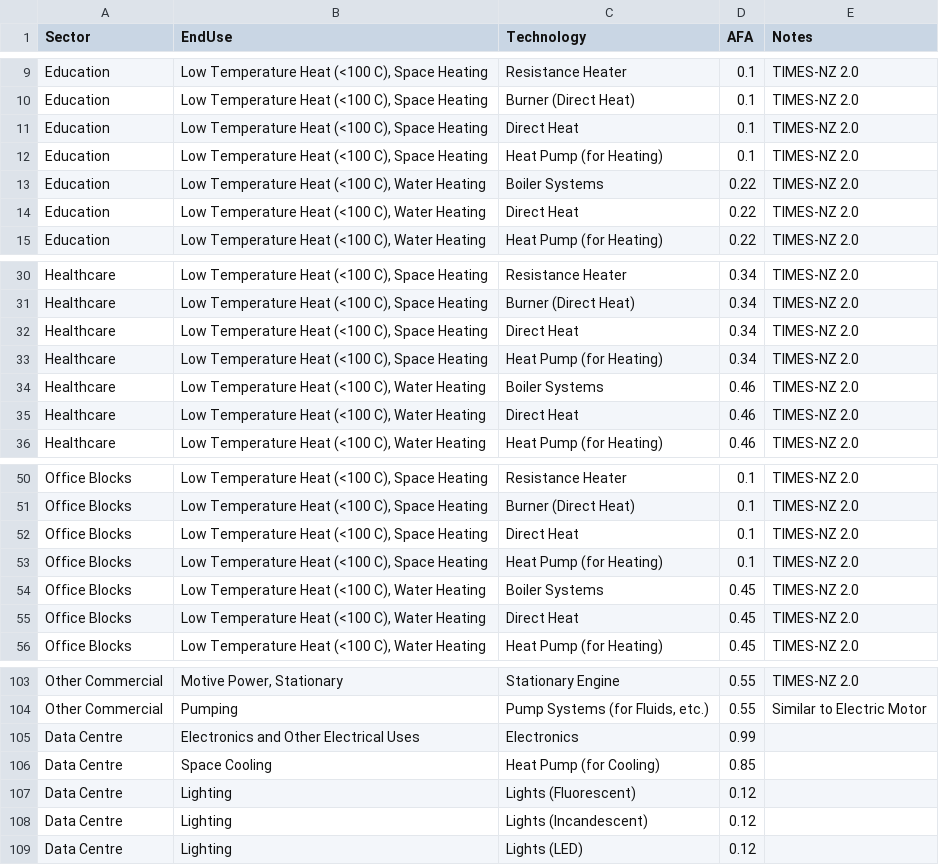
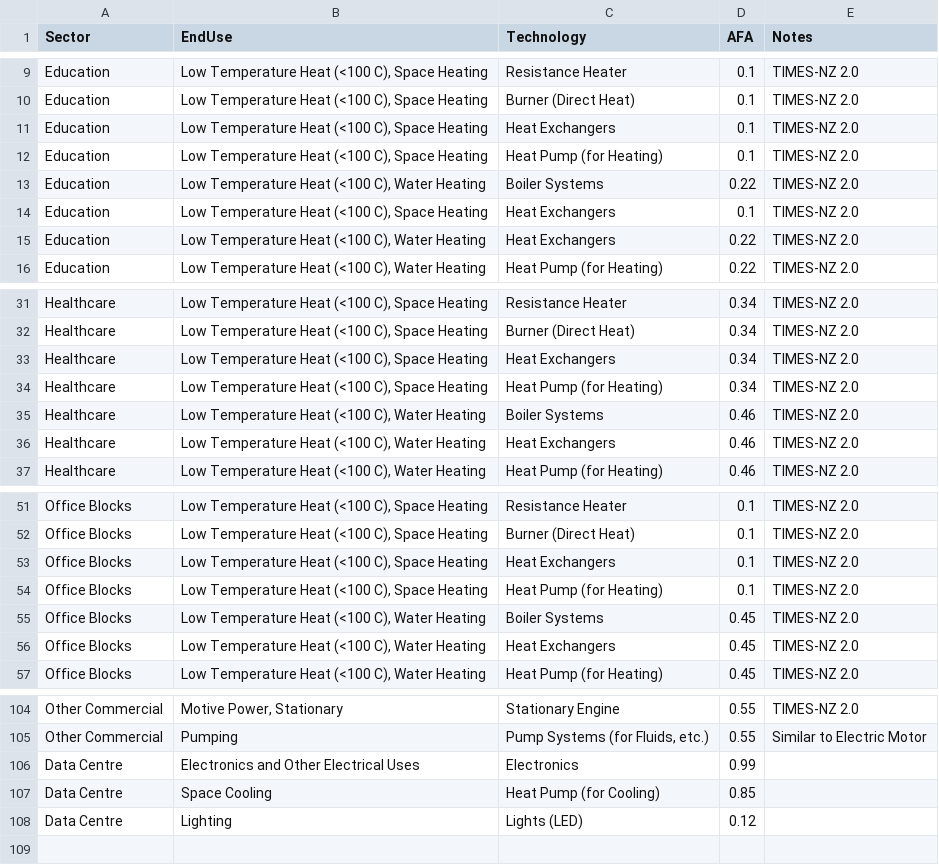
Before and after one commit to EECA-NZ/TIMES-NZ-Model-Files, a CSV file: PREPARE-TIMES-NZ/data_raw/coded_assumptions/commercial_demand/tech_afa.csv, drawn as a sheet; only a part is shown, gaps mark what is left out; the diff covers the shown part only.

```diff
--- a/PREPARE-TIMES-NZ/data_raw/coded_assumptions/commercial_demand/tech_afa.csv
+++ b/PREPARE-TIMES-NZ/data_raw/coded_assumptions/commercial_demand/tech_afa.csv
@@ -10,6 +10,7 @@ Education,"Low Temperature Heat (<100 C), Space Heating",Resistance Heater,0.1,T
 Education,"Low Temperature Heat (<100 C), Space Heating",Burner (Direct Heat),0.1,TIMES-NZ 2.0
-Education,"Low Temperature Heat (<100 C), Space Heating",Direct Heat,0.1,TIMES-NZ 2.0
+Education,"Low Temperature Heat (<100 C), Space Heating",Heat Exchangers,0.1,TIMES-NZ 2.0
 Education,"Low Temperature Heat (<100 C), Space Heating",Heat Pump (for Heating),0.1,TIMES-NZ 2.0
 Education,"Low Temperature Heat (<100 C), Water Heating",Boiler Systems,0.22,TIMES-NZ 2.0
-Education,"Low Temperature Heat (<100 C), Water Heating",Direct Heat,0.22,TIMES-NZ 2.0
+Education,"Low Temperature Heat (<100 C), Space Heating",Heat Exchangers,0.1,TIMES-NZ 2.0
+Education,"Low Temperature Heat (<100 C), Water Heating",Heat Exchangers,0.22,TIMES-NZ 2.0
 Education,"Low Temperature Heat (<100 C), Water Heating",Heat Pump (for Heating),0.22,TIMES-NZ 2.0
@@ -31,6 +32,6 @@ Healthcare,"Low Temperature Heat (<100 C), Space Heating",Resistance Heater,0.34
 Healthcare,"Low Temperature Heat (<100 C), Space Heating",Burner (Direct Heat),0.34,TIMES-NZ 2.0
-Healthcare,"Low Temperature Heat (<100 C), Space Heating",Direct Heat,0.34,TIMES-NZ 2.0
+Healthcare,"Low Temperature Heat (<100 C), Space Heating",Heat Exchangers,0.34,TIMES-NZ 2.0
 Healthcare,"Low Temperature Heat (<100 C), Space Heating",Heat Pump (for Heating),0.34,TIMES-NZ 2.0
 Healthcare,"Low Temperature Heat (<100 C), Water Heating",Boiler Systems,0.46,TIMES-NZ 2.0
-Healthcare,"Low Temperature Heat (<100 C), Water Heating",Direct Heat,0.46,TIMES-NZ 2.0
+Healthcare,"Low Temperature Heat (<100 C), Water Heating",Heat Exchangers,0.46,TIMES-NZ 2.0
 Healthcare,"Low Temperature Heat (<100 C), Water Heating",Heat Pump (for Heating),0.46,TIMES-NZ 2.0
@@ -51,6 +52,6 @@ Office Blocks,"Low Temperature Heat (<100 C), Space Heating",Resistance Heater,0
 Office Blocks,"Low Temperature Heat (<100 C), Space Heating",Burner (Direct Heat),0.1,TIMES-NZ 2.0
-Office Blocks,"Low Temperature Heat (<100 C), Space Heating",Direct Heat,0.1,TIMES-NZ 2.0
+Office Blocks,"Low Temperature Heat (<100 C), Space Heating",Heat Exchangers,0.1,TIMES-NZ 2.0
 Office Blocks,"Low Temperature Heat (<100 C), Space Heating",Heat Pump (for Heating),0.1,TIMES-NZ 2.0
 Office Blocks,"Low Temperature Heat (<100 C), Water Heating",Boiler Systems,0.45,TIMES-NZ 2.0
-Office Blocks,"Low Temperature Heat (<100 C), Water Heating",Direct Heat,0.45,TIMES-NZ 2.0
+Office Blocks,"Low Temperature Heat (<100 C), Water Heating",Heat Exchangers,0.45,TIMES-NZ 2.0
 Office Blocks,"Low Temperature Heat (<100 C), Water Heating",Heat Pump (for Heating),0.45,TIMES-NZ 2.0
@@ -106,4 +107,2 @@ Data Centre,Electronics and Other Electrical Uses,Electronics,0.99,
 Data Centre,Space Cooling,Heat Pump (for Cooling),0.85,
-Data Centre,Lighting,Lights (Fluorescent),0.12,
-Data Centre,Lighting,Lights (Incandescent),0.12,
 Data Centre,Lighting,Lights (LED),0.12,
```
Also changed, not shown: 4 edited cells elsewhere in this file, PREPARE-TIMES-NZ/data_raw/coded_assumptions/ag_forest_fish_demand/new_techs_transformation.csv, PREPARE-TIMES-NZ/data_raw/coded_assumptions/commercial_demand/fuel_splits_by_sector_enduse.csv, 11 other files.
